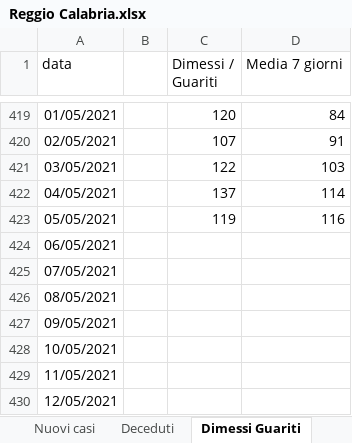
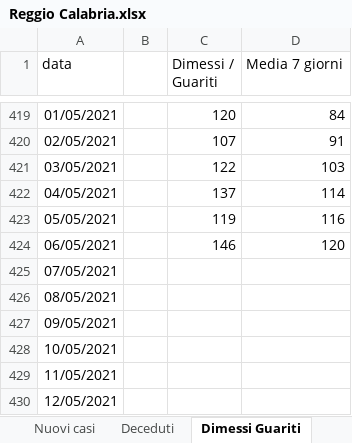
Before and after one commit to fbranda/covid19-opendata-calabria, an Excel workbook: dati/provincia/Reggio Calabria/Reggio Calabria.xlsx, sheet Dimessi Guariti, drawn as a sheet; only a part is shown, gaps mark what is left out; values as stored, in another font and other column widths than the file's, no borders; the diff names each change by its address in the sheet, - before the commit and + after, or states it on an @@ line.

```diff
--- a/dati/provincia/Reggio Calabria/Reggio Calabria.xlsx (sheet Dimessi Guariti)
+++ b/dati/provincia/Reggio Calabria/Reggio Calabria.xlsx (sheet Dimessi Guariti)
-C424 (Dimessi / Guariti): (empty)
+C424 (Dimessi / Guariti): 146
-D424 (Media 7 giorni): (empty)
+D424 (Media 7 giorni): 120
```
Also changed, not shown: sheet Ricoveri, sheet Terapia, sheet Deceduti, sheet Nuovi casi, 1 other file.
